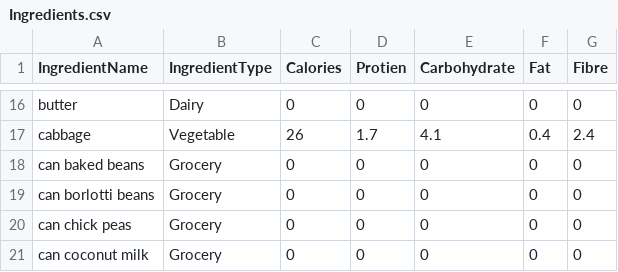
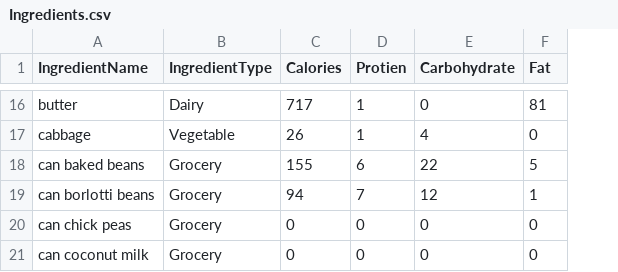
Before and after one commit to joejcollins/harmony-angel, a CSV file: ConsoleApp/Input/Ingredients.csv, drawn as a sheet; only a part is shown, gaps mark what is left out; removed rows and columns are numbered as before the commit, all else as after; the diff covers the shown part only; the diff names each change by its address in the sheet, - before the commit and + after, or states it on an @@ line.

```diff
--- a/ConsoleApp/Input/Ingredients.csv
+++ b/ConsoleApp/Input/Ingredients.csv
-column G (Fibre), rows 16-21: 0 | 2.4 | 0 | 0 | 0 | 0
-C16 (Calories): 0
+C16 (Calories): 717
-D16 (Protien): 0
+D16 (Protien): 1
-F16 (Fat): 0
+F16 (Fat): 81
-D17 (Protien): 1.7
+D17 (Protien): 1
-E17 (Carbohydrate): 4.1
+E17 (Carbohydrate): 4
-F17 (Fat): 0.4
+F17 (Fat): 0
-C18 (Calories): 0
+C18 (Calories): 155
-D18 (Protien): 0
+D18 (Protien): 6
-E18 (Carbohydrate): 0
+E18 (Carbohydrate): 22
-F18 (Fat): 0
+F18 (Fat): 5
-C19 (Calories): 0
+C19 (Calories): 94
-D19 (Protien): 0
+D19 (Protien): 7
-E19 (Carbohydrate): 0
+E19 (Carbohydrate): 12
-F19 (Fat): 0
+F19 (Fat): 1
```
Also changed, not shown: 1 added row and 30 edited cells elsewhere in this file, 4 other files.
